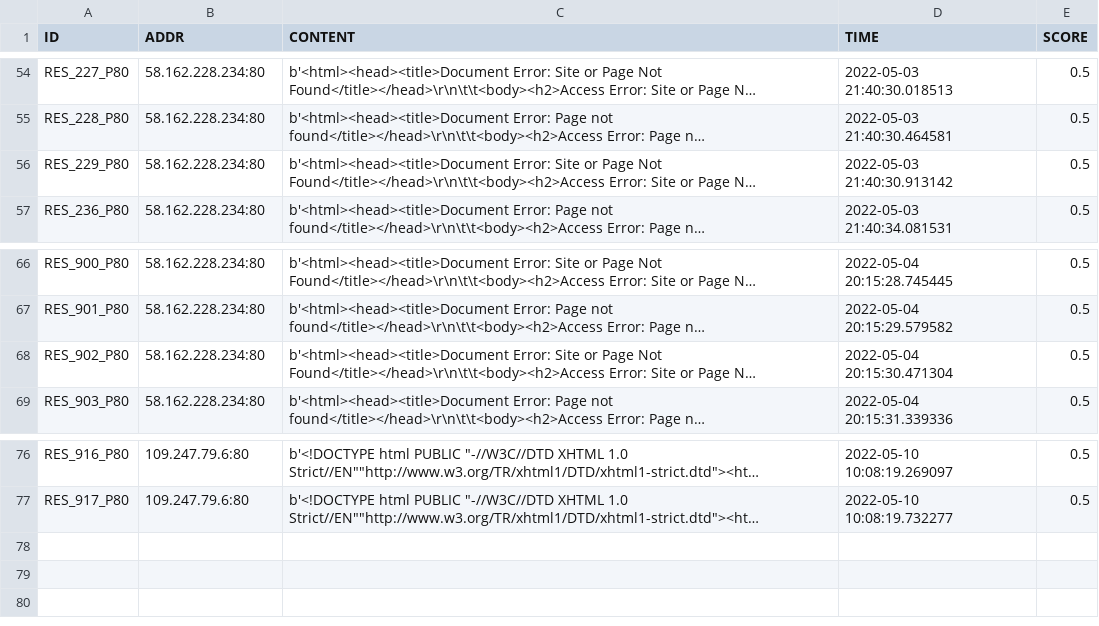
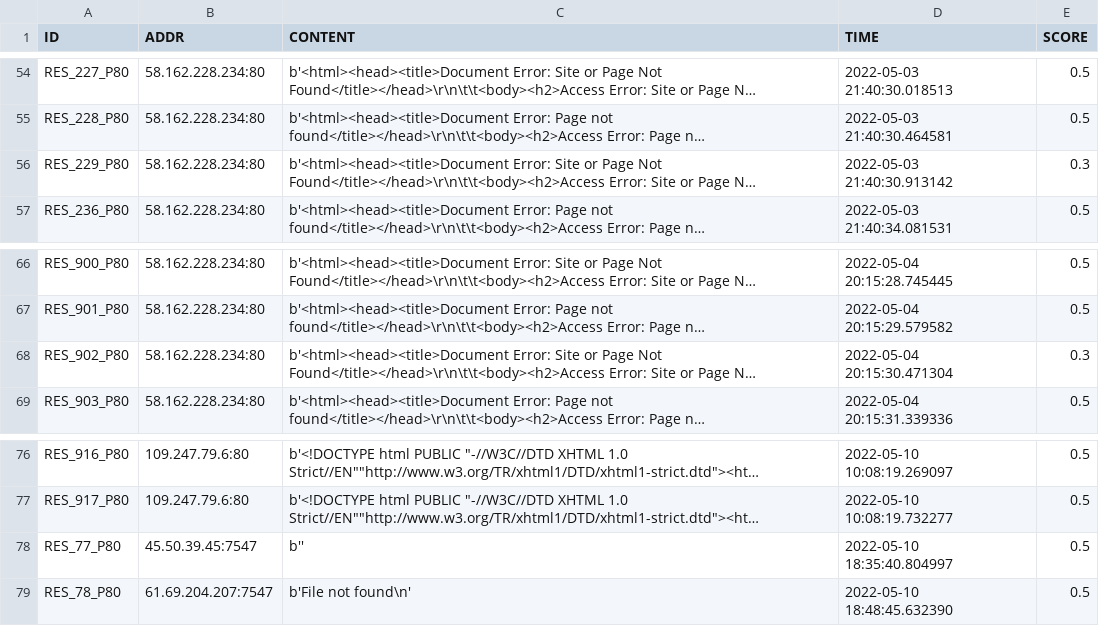
Before and after one commit to 9carlo6/CandyPot, a CSV file: responses/port_80_responses.csv, drawn as a sheet; only a part is shown, gaps mark what is left out; long unchanged cells end in …; the diff names each change by its address in the sheet, - before the commit and + after, or states it on an @@ line.

```diff
--- a/responses/port_80_responses.csv
+++ b/responses/port_80_responses.csv
-E56 (SCORE): 0.5
+E56 (SCORE): 0.3
-E68 (SCORE): 0.5
+E68 (SCORE): 0.3
+row 78: RES_77_P80 | 45.50.39.45:7547 | b'' | 2022-05-10 18:35:40.804997 | 0.5
+row 79: RES_78_P80 | 61.69.204.207:7547 | b'File not found\n' | 2022-05-10 18:48:45.632390 | 0.5
```
Also changed, not shown: requests/port_8080_requests.csv, requests/port_80_requests.csv, 40 other files.
